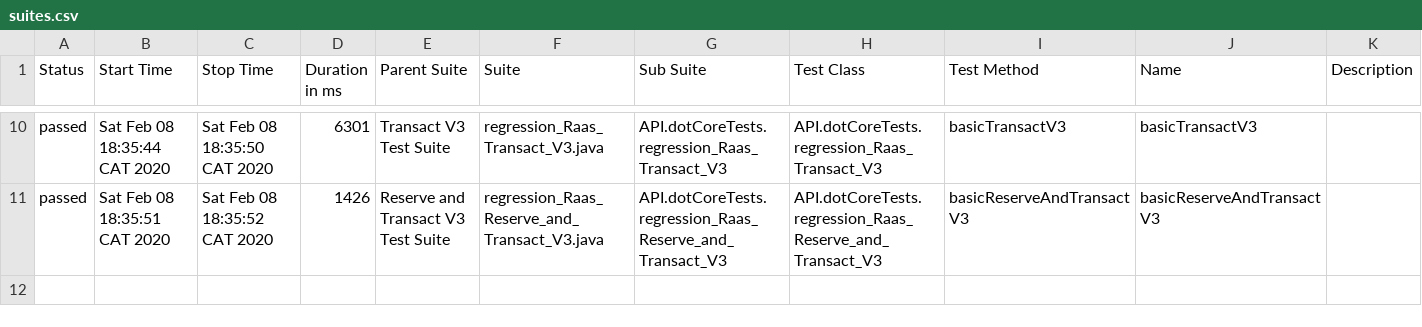
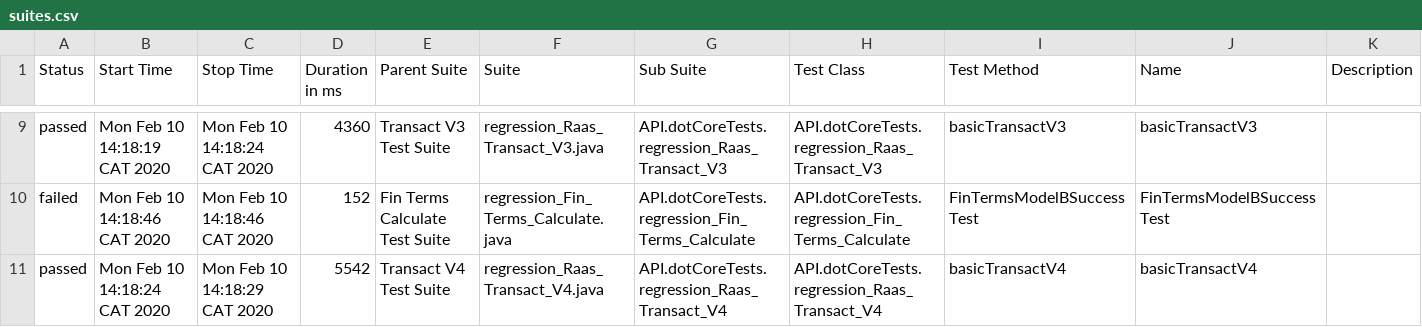
Before and after one commit to MykolaOdynets111/clicatel, a CSV file: allure-report/data/suites.csv, drawn as a sheet; only a part is shown, gaps mark what is left out; the diff covers the shown part only.

Commit message:
Added additional test cases

```diff
--- a/allure-report/data/suites.csv
+++ b/allure-report/data/suites.csv
@@ -10,2 +9,3 @@
-"passed","Sat Feb 08 18:35:44 CAT 2020","Sat Feb 08 18:35:50 CAT 2020","6301","Transact V3 Test Suite","regression_Raas_Transact_V3.java","API.dotCoreTests.regression_Raas_Transact_V3","API.dotCoreTests.regression_Raas_Transact_V3","basicTransactV3","basicTransactV3",""
-"passed","Sat Feb 08 18:35:51 CAT 2020","Sat Feb 08 18:35:52 CAT 2020","1426","Reserve and Transact V3 Test Suite","regression_Raas_Reserve_and_Transact_V3.java","API.dotCoreTests.regression_Raas_Reserve_and_Transact_V3","API.dotCoreTests.regression_Raas_Reserve_and_Transact_V3","basicReserveAndTransactV3","basicReserveAndTransactV3",""
+"passed","Mon Feb 10 14:18:19 CAT 2020","Mon Feb 10 14:18:24 CAT 2020","4360","Transact V3 Test Suite","regression_Raas_Transact_V3.java","API.dotCoreTests.regression_Raas_Transact_V3","API.dotCoreTests.regression_Raas_Transact_V3","basicTransactV3","basicTransactV3",""
+"failed","Mon Feb 10 14:18:46 CAT 2020","Mon Feb 10 14:18:46 CAT 2020","152","Fin Terms Calculate Test Suite","regression_Fin_Terms_Calculate.java","API.dotCoreTests.regression_Fin_Terms_Calculate","API.dotCoreTests.regression_Fin_Terms_Calculate","FinTermsModelBSuccessTest","FinTermsModelBSuccessTest",""
+"passed","Mon Feb 10 14:18:24 CAT 2020","Mon Feb 10 14:18:29 CAT 2020","5542","Transact V4 Test Suite","regression_Raas_Transact_V4.java","API.dotCoreTests.regression_Raas_Transact_V4","API.dotCoreTests.regression_Raas_Transact_V4","basicTransactV4","basicTransactV4",""
```
Also changed, not shown: 2 added rows, 3 removed rows and 27 edited cells elsewhere in this file, 43 other files.
